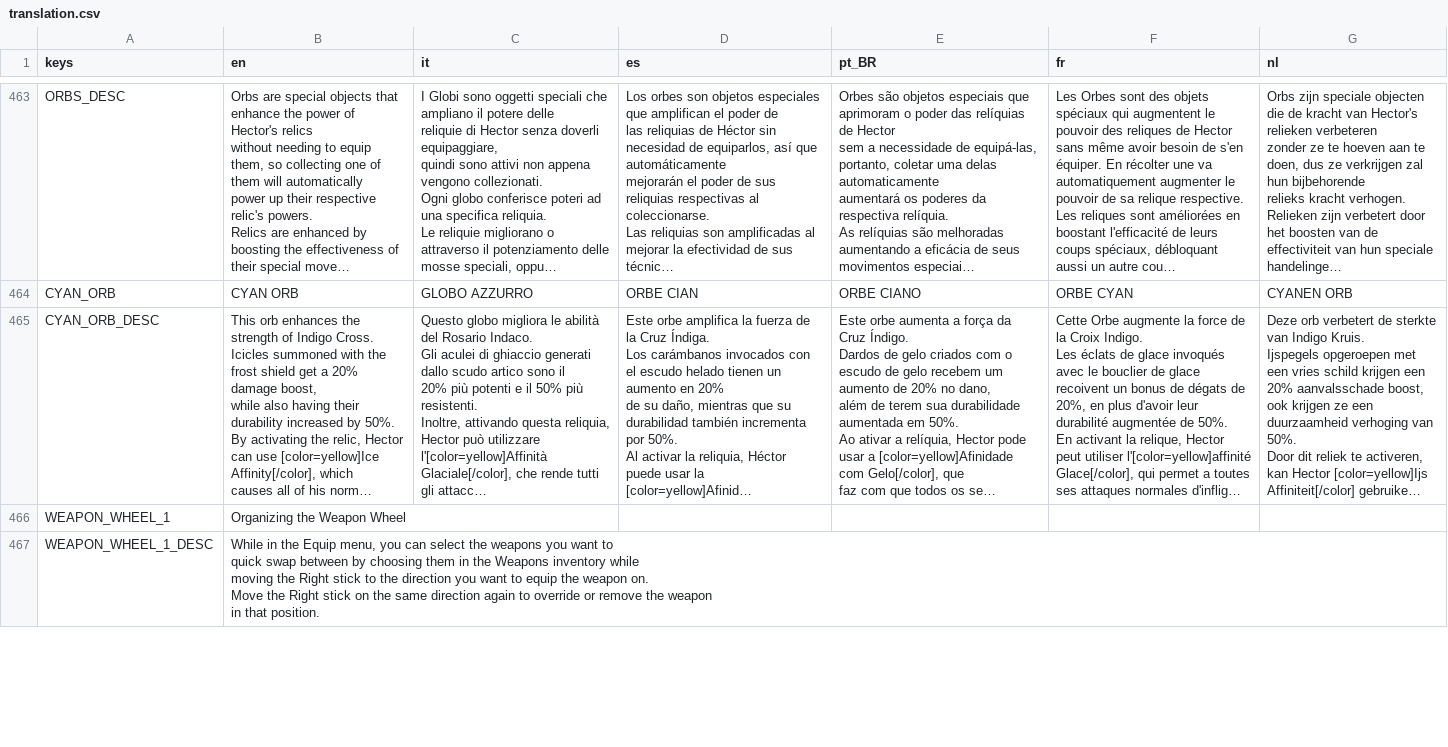
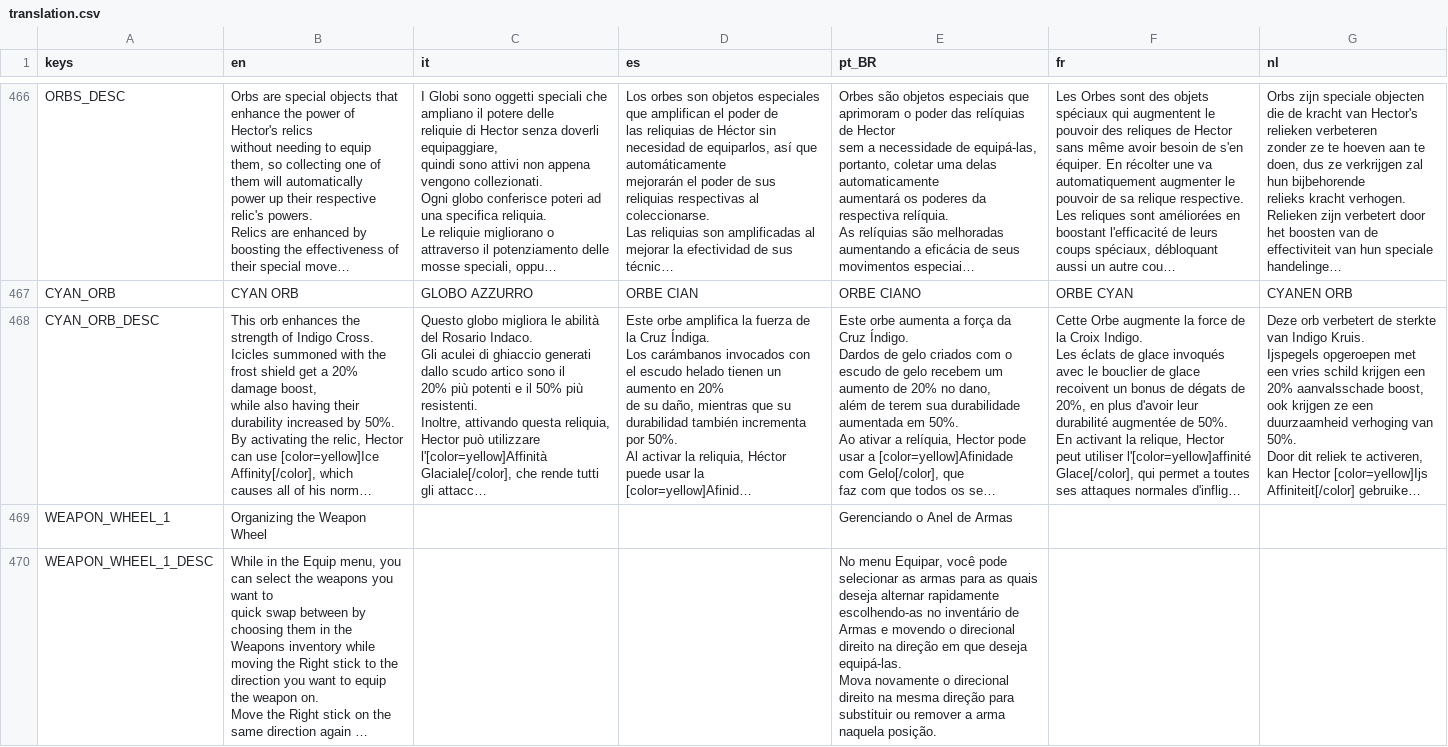
Before and after one commit to GianImpr/Castlevania-Remnants-of-Darkness, a CSV file: translation.csv, drawn as a sheet; only a part is shown, gaps mark what is left out; long unchanged cells end in …; addresses are those after the commit; ↵ is a line break in a cell; the diff covers the shown part only; the diff names each change by its address in the sheet, - before the commit and + after, or states it on an @@ line.

```diff
--- a/translation.csv
+++ b/translation.csv
-E469 (pt_BR): (empty)
+E469 (pt_BR): Gerenciando o Anel de Armas
-E470 (pt_BR): (empty)
+E470 (pt_BR): No menu Equipar, você pode selecionar as armas para as quais deseja alternar rapidamente escolhendo-as no inventário de Armas e movendo o direcional direito na direção em que deseja equipá-las. ↵ Mova novamente o direcional direito na mesma direção para substituir ou remover a arma naquela posição.
```
Also changed, not shown: 3 added rows and 53 edited cells elsewhere in this file, 16 other files.
